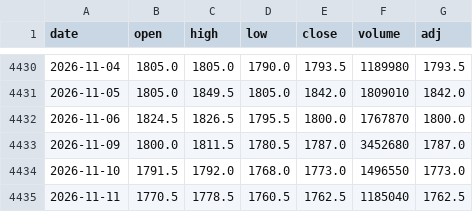
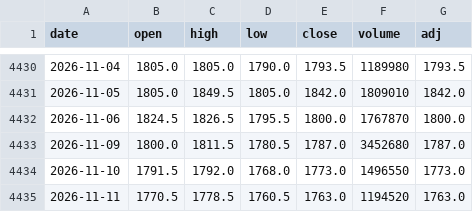
Before and after one commit to sumaho201506/saya-monitor, a CSV file: history/1343.csv, drawn as a sheet; only a part is shown, gaps mark what is left out.

```diff
--- a/history/1343.csv
+++ b/history/1343.csv
@@ -4434,2 +4434,2 @@ date,open,high,low,close,volume,adj
 2026-11-10,1791.5,1792.0,1768.0,1773.0,1496550,1773.0
-2026-11-11,1770.5,1778.5,1760.5,1762.5,1185040,1762.5
+2026-11-11,1770.5,1778.5,1760.5,1763.0,1194520,1763.0
```
Also changed, not shown: history/1476.csv, history/1488.csv, 3 other files.
